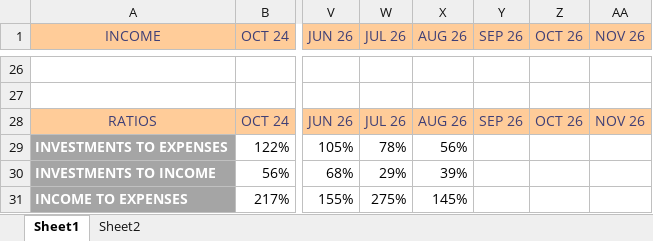
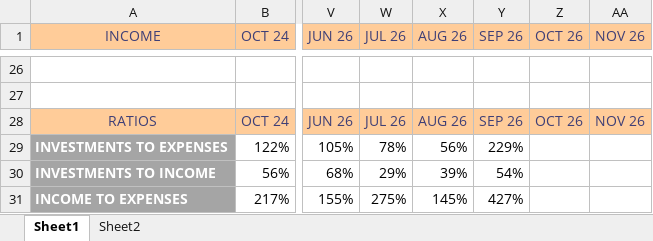
Before and after one commit to detandreas/My-Portfolio-Tracker, an Excel workbook: assets/Book3.xlsx, sheet Sheet1, drawn as a sheet; only a part is shown, gaps mark what is left out; values as stored, in another font and other column widths than the file's, no borders; conditional formats not drawn; the diff covers the shown part only; the diff names each change by its address in the sheet, - before the commit and + after, or states it on an @@ line.

```diff
--- a/assets/Book3.xlsx (sheet Sheet1)
+++ b/assets/Book3.xlsx (sheet Sheet1)
-Y29 (SEP 26): (empty)
+Y29 (SEP 26): 229%
-Y30 (SEP 26): (empty)
+Y30 (SEP 26): 54%
-Y31 (SEP 26): (empty)
+Y31 (SEP 26): 427%
```
Also changed, not shown: 16 edited cells elsewhere in this sheet, charts or pictures, assets/Trades.xlsx, 1 other file.
